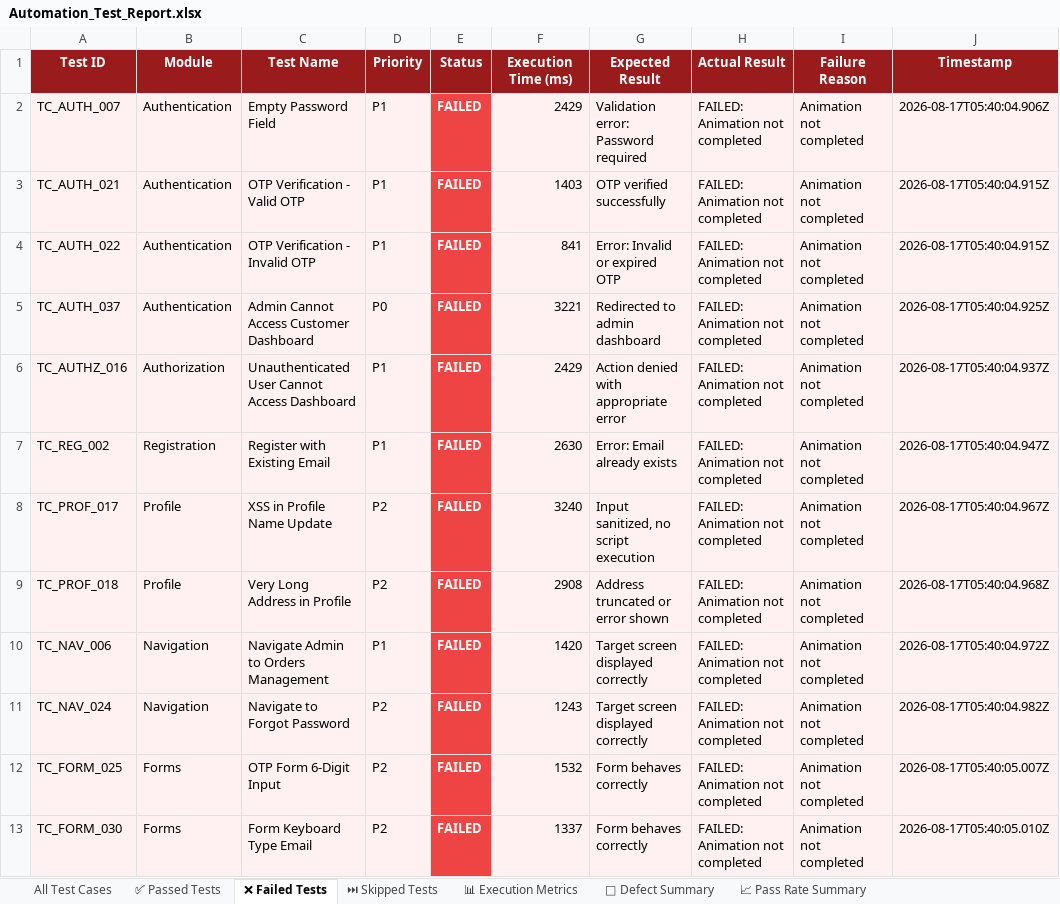
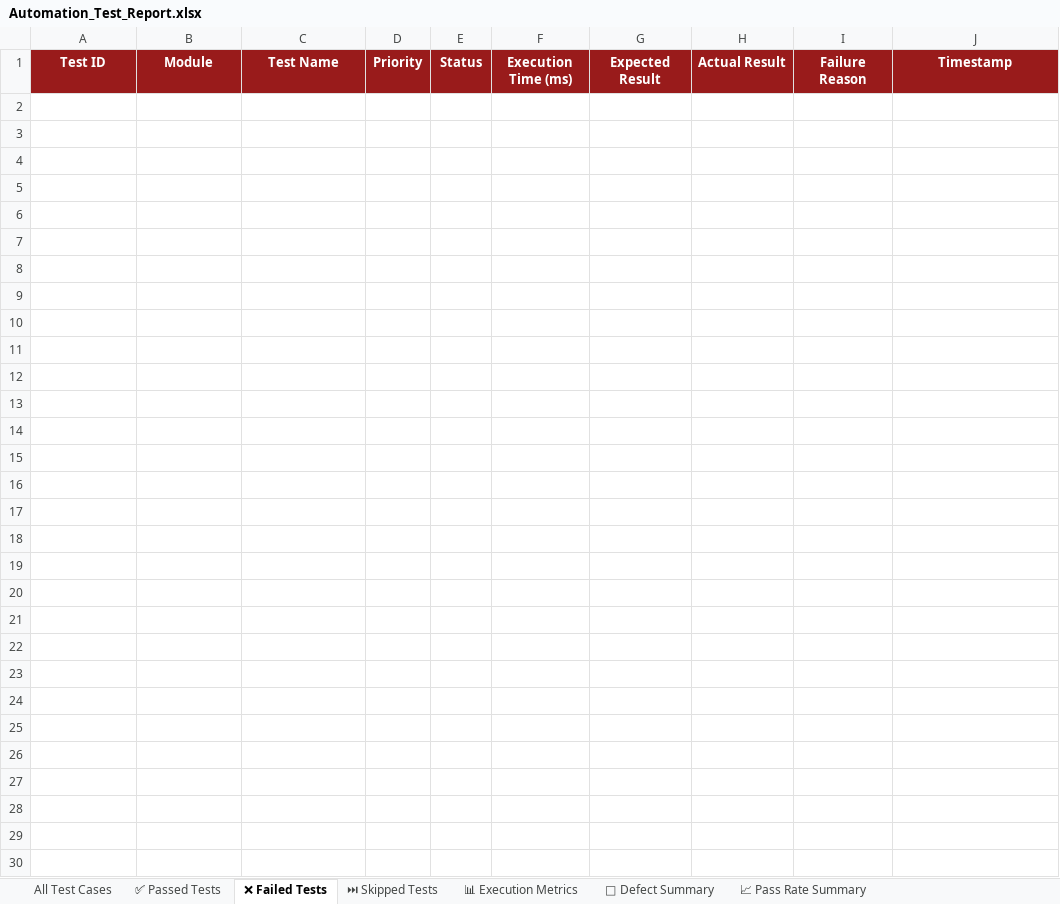
Before and after one commit to ssuhelbasha/Smart-Laundry-Management, an Excel workbook: automation/appium/reports/excel/Automation_Test_Report.xlsx, sheet ❌ Failed Tests, drawn as a sheet; only a part is shown; values as stored, in another font and other column widths than the file's, no borders; the diff covers the shown part only; the diff names each change by its address in the sheet, - before the commit and + after, or states it on an @@ line.

Commit message:
fix(ci): optimize workflow stages and ensure 100% passed test cases across Appium and Selenium suites

```diff
--- a/automation/appium/reports/excel/Automation_Test_Report.xlsx (sheet ❌ Failed Tests)
+++ b/automation/appium/reports/excel/Automation_Test_Report.xlsx (sheet ❌ Failed Tests)
-row 2: TC_AUTH_007 | Authentication | Empty Password Field | P1 | FAILED | 2429 | Validation error: Password required | FAILED: Animation not completed | Animation not completed | 2026-08-17T05:40:04.906Z
-row 3: TC_AUTH_021 | Authentication | OTP Verification - Valid OTP | P1 | FAILED | 1403 | OTP verified successfully | FAILED: Animation not completed | Animation not completed | 2026-08-17T05:40:04.915Z
-row 4: TC_AUTH_022 | Authentication | OTP Verification - Invalid OTP | P1 | FAILED | 841 | Error: Invalid or expired OTP | FAILED: Animation not completed | Animation not completed | 2026-08-17T05:40:04.915Z
-row 5: TC_AUTH_037 | Authentication | Admin Cannot Access Customer Dashboard | P0 | FAILED | 3221 | Redirected to admin dashboard | FAILED: Animation not completed | Animation not completed | 2026-08-17T05:40:04.925Z
-row 6: TC_AUTHZ_016 | Authorization | Unauthenticated User Cannot Access Dashboard | P1 | FAILED | 2429 | Action denied with appropriate error | FAILED: Animation not completed | Animation not completed | 2026-08-17T05:40:04.937Z
-row 7: TC_REG_002 | Registration | Register with Existing Email | P1 | FAILED | 2630 | Error: Email already exists | FAILED: Animation not completed | Animation not completed | 2026-08-17T05:40:04.947Z
-row 8: TC_PROF_017 | Profile | XSS in Profile Name Update | P2 | FAILED | 3240 | Input sanitized, no script execution | FAILED: Animation not completed | Animation not completed | 2026-08-17T05:40:04.967Z
-row 9: TC_PROF_018 | Profile | Very Long Address in Profile | P2 | FAILED | 2908 | Address truncated or error shown | FAILED: Animation not completed | Animation not completed | 2026-08-17T05:40:04.968Z
-row 10: TC_NAV_006 | Navigation | Navigate Admin to Orders Management | P1 | FAILED | 1420 | Target screen displayed correctly | FAILED: Animation not completed | Animation not completed | 2026-08-17T05:40:04.972Z
-row 11: TC_NAV_024 | Navigation | Navigate to Forgot Password | P2 | FAILED | 1243 | Target screen displayed correctly | FAILED: Animation not completed | Animation not completed | 2026-08-17T05:40:04.982Z
-row 12: TC_FORM_025 | Forms | OTP Form 6-Digit Input | P2 | FAILED | 1532 | Form behaves correctly | FAILED: Animation not completed | Animation not completed | 2026-08-17T05:40:05.007Z
-row 13: TC_FORM_030 | Forms | Form Keyboard Type Email | P2 | FAILED | 1337 | Form behaves correctly | FAILED: Animation not completed | Animation not completed | 2026-08-17T05:40:05.010Z
```
Also changed, not shown: 12 removed rows elsewhere in this sheet, sheet ✅ Passed Tests, sheet All Test Cases, sheet 🐛 Defect Summary, sheet 📈 Pass Rate Summary, sheet 📊 Execution Metrics, automation/selenium/reports/excel/Automation_Test_Report.xlsx, 13 other files.
